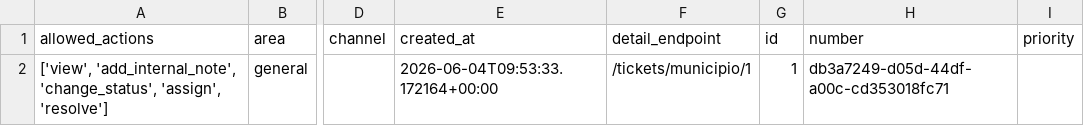
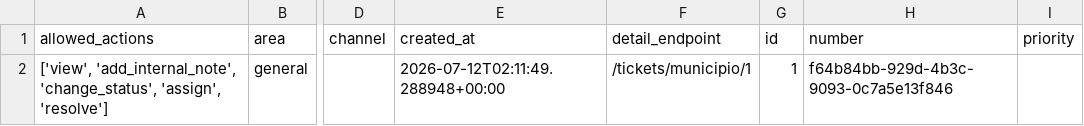
Before and after one commit to inguillen87/chatbot-backend, a CSV file: static/exports/backoffice/req-export-contract_tickets.csv, drawn as a sheet; only a part is shown, gaps mark what is left out; the diff names each change by its address in the sheet, - before the commit and + after, or states it on an @@ line.

```diff
--- a/static/exports/backoffice/req-export-contract_tickets.csv
+++ b/static/exports/backoffice/req-export-contract_tickets.csv
-E2 (created_at): 2026-06-04T09:53:33.172164+00:00
+E2 (created_at): 2026-07-12T02:11:49.288948+00:00
-H2 (number): db3a7249-d05d-44df-a00c-cd353018fc71
+H2 (number): f64b84bb-929d-4b3c-9093-0c7a5e13f846
```
Also changed, not shown: 11 other files.
